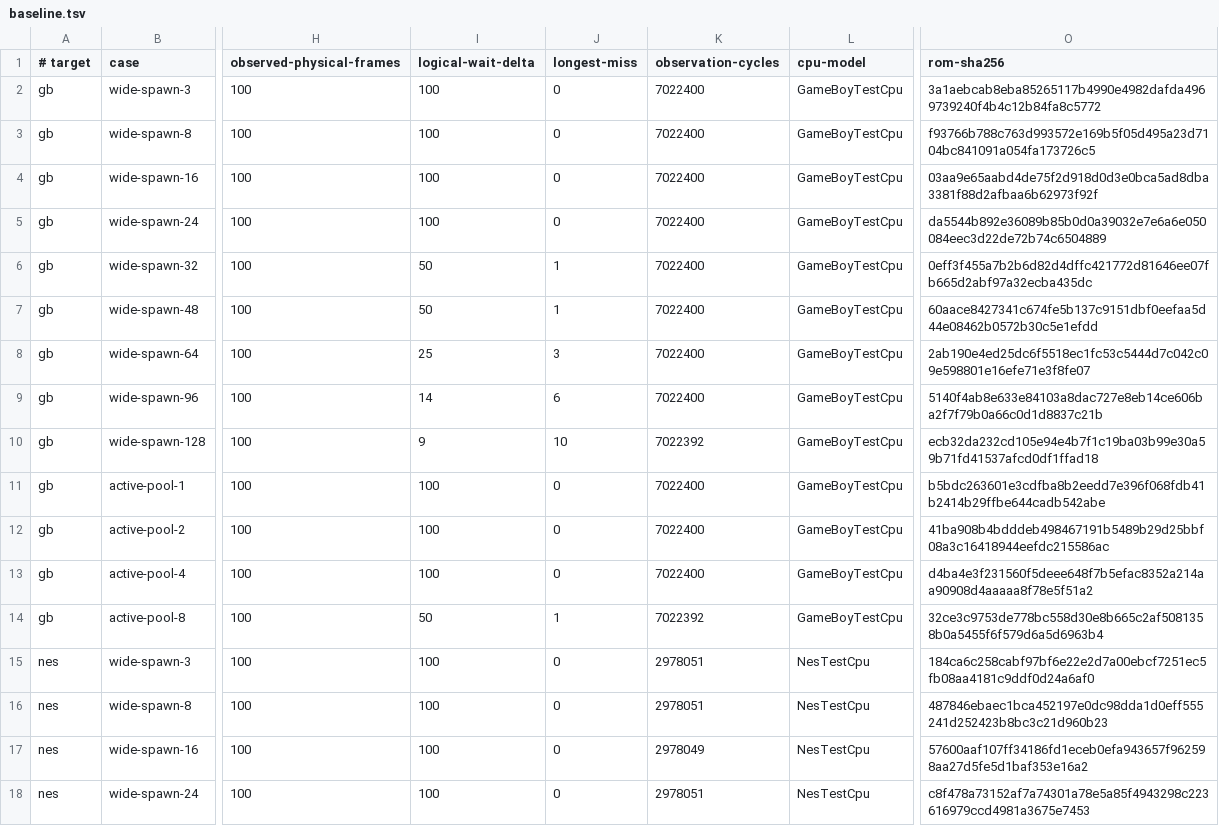
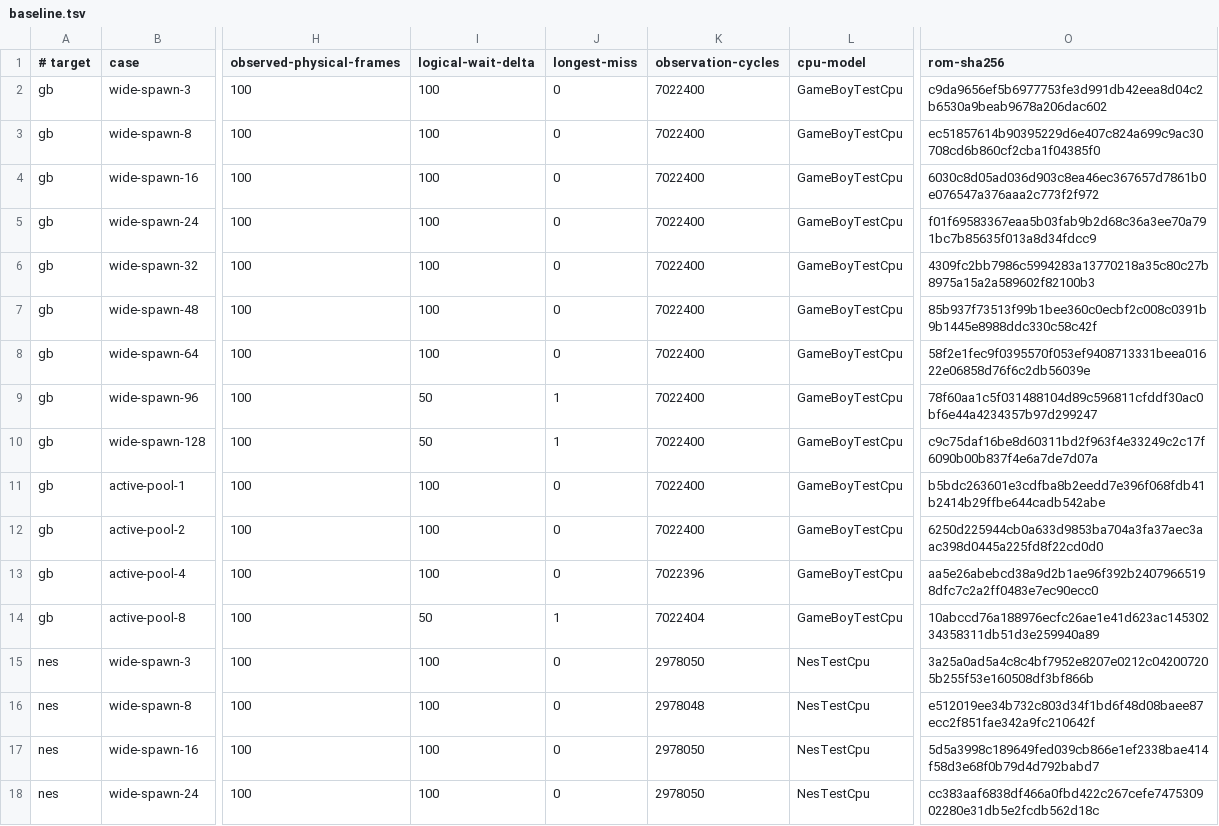
Before and after one commit to SuperJMN/RetroSharp, a TSV file: validation/generated-code-performance/baseline.tsv, drawn as a sheet; only a part is shown, gaps mark what is left out; the diff covers the shown part only; the diff names each change by its address in the sheet, - before the commit and + after, or states it on an @@ line.

```diff
--- a/validation/generated-code-performance/baseline.tsv
+++ b/validation/generated-code-performance/baseline.tsv
-O2 (rom-sha256): 3a1aebcab8eba85265117b4990e4982dafda4969739240f4b4c12b84fa8c5772
+O2 (rom-sha256): c9da9656ef5b6977753fe3d991db42eea8d04c2b6530a9beab9678a206dac602
-O3 (rom-sha256): f93766b788c763d993572e169b5f05d495a23d7104bc841091a054fa173726c5
+O3 (rom-sha256): ec51857614b90395229d6e407c824a699c9ac30708cd6b860cf2cba1f04385f0
-O4 (rom-sha256): 03aa9e65aabd4de75f2d918d0d3e0bca5ad8dba3381f88d2afbaa6b62973f92f
+O4 (rom-sha256): 6030c8d05ad036d903c8ea46ec367657d7861b0e076547a376aaa2c773f2f972
-O5 (rom-sha256): da5544b892e36089b85b0d0a39032e7e6a6e050084eec3d22de72b74c6504889
+O5 (rom-sha256): f01f69583367eaa5b03fab9b2d68c36a3ee70a791bc7b85635f013a8d34fdcc9
-I6:I7 (logical-wait-delta): 50
+I6:I7 (logical-wait-delta): 100
-J6:J7 (longest-miss): 1
+J6:J7 (longest-miss): 0
-O6 (rom-sha256): 0eff3f455a7b2b6d82d4dffc421772d81646ee07fb665d2abf97a32ecba435dc
+O6 (rom-sha256): 4309fc2bb7986c5994283a13770218a35c80c27b8975a15a2a589602f82100b3
-O7 (rom-sha256): 60aace8427341c674fe5b137c9151dbf0eefaa5d44e08462b0572b30c5e1efdd
+O7 (rom-sha256): 85b937f73513f99b1bee360c0ecbf2c008c0391b9b1445e8988ddc330c58c42f
-I8 (logical-wait-delta): 25
+I8 (logical-wait-delta): 100
-J8 (longest-miss): 3
+J8 (longest-miss): 0
-O8 (rom-sha256): 2ab190e4ed25dc6f5518ec1fc53c5444d7c042c09e598801e16efe71e3f8fe07
+O8 (rom-sha256): 58f2e1fec9f0395570f053ef9408713331beea01622e06858d76f6c2db56039e
-I9 (logical-wait-delta): 14
+I9 (logical-wait-delta): 50
-J9 (longest-miss): 6
+J9 (longest-miss): 1
-O9 (rom-sha256): 5140f4ab8e633e84103a8dac727e8eb14ce606ba2f7f79b0a66c0d1d8837c21b
+O9 (rom-sha256): 78f60aa1c5f031488104d89c596811cfddf30ac0bf6e44a4234357b97d299247
-I10 (logical-wait-delta): 9
+I10 (logical-wait-delta): 50
-J10 (longest-miss): 10
+J10 (longest-miss): 1
-K10 (observation-cycles): 7022392
+K10 (observation-cycles): 7022400
-O10 (rom-sha256): ecb32da232cd105e94e4b7f1c19ba03b99e30a59b71fd41537afcd0df1ffad18
+O10 (rom-sha256): c9c75daf16be8d60311bd2f963f4e33249c2c17f6090b00b837f4e6a7de7d07a
-O12 (rom-sha256): 41ba908b4bdddeb498467191b5489b29d25bbf08a3c16418944eefdc215586ac
+O12 (rom-sha256): 6250d225944cb0a633d9853ba704a3fa37aec3aac398d0445a225fd8f22cd0d0
-K13 (observation-cycles): 7022400
+K13 (observation-cycles): 7022396
-O13 (rom-sha256): d4ba4e3f231560f5deee648f7b5efac8352a214aa90908d4aaaaa8f78e5f51a2
+O13 (rom-sha256): aa5e26abebcd38a9d2b1ae96f392b24079665198dfc7c2a2ff0483e7ec90ecc0
-K14 (observation-cycles): 7022392
+K14 (observation-cycles): 7022404
-O14 (rom-sha256): 32ce3c9753de778bc558d30e8b665c2af5081358b0a5455f6f579d6a5d6963b4
+O14 (rom-sha256): 10abccd76a188976ecfc26ae1e41d623ac14530234358311db51d3e259940a89
-K15 (observation-cycles): 2978051
+K15 (observation-cycles): 2978050
-O15 (rom-sha256): 184ca6c258cabf97bf6e22e2d7a00ebcf7251ec5fb08aa4181c9ddf0d24a6af0
+O15 (rom-sha256): 3a25a0ad5a4c8c4bf7952e8207e0212c042007205b255f53e160508df3bf866b
-K16 (observation-cycles): 2978051
+K16 (observation-cycles): 2978048
-O16 (rom-sha256): 487846ebaec1bca452197e0dc98dda1d0eff555241d252423b8bc3c21d960b23
+O16 (rom-sha256): e512019ee34b732c803d34f1bd6f48d08baee87ecc2f851fae342a9fc210642f
-K17 (observation-cycles): 2978049
+K17 (observation-cycles): 2978050
-O17 (rom-sha256): 57600aaf107ff34186fd1eceb0efa943657f962598aa27d5fe5d1baf353e16a2
+O17 (rom-sha256): 5d5a3998c189649fed039cb866e1ef2338bae414f58d3e68f0b79d4d792babd7
-K18 (observation-cycles): 2978051
+K18 (observation-cycles): 2978050
-O18 (rom-sha256): c8f478a73152af7a74301a78e5a85f4943298c223616979ccd4981a3675e7453
+O18 (rom-sha256): cc383aaf6838df466a0fbd422c267cefe747530902280e31db5e2fcdb562d18c
```
Also changed, not shown: 18 edited cells elsewhere in this file, 24 other files.
